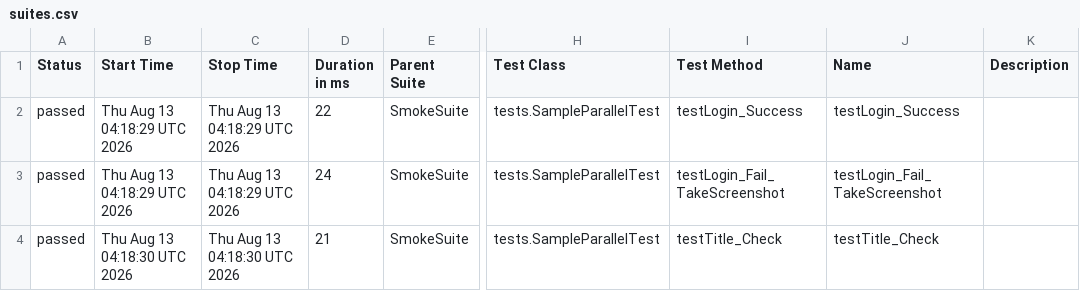
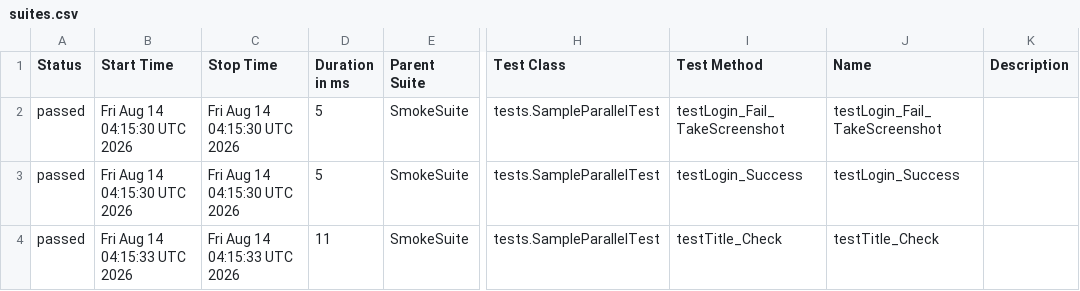
Before and after one commit to phuonghoang123456/lab11THEEND, a CSV file: data/suites.csv, drawn as a sheet; only a part is shown, gaps mark what is left out; the diff names each change by its address in the sheet, - before the commit and + after, or states it on an @@ line.

```diff
--- a/data/suites.csv
+++ b/data/suites.csv
-B2:B3 (Start Time): Thu Aug 13 04:18:29 UTC 2026
+B2:B3 (Start Time): Fri Aug 14 04:15:30 UTC 2026
-C2:C3 (Stop Time): Thu Aug 13 04:18:29 UTC 2026
+C2:C3 (Stop Time): Fri Aug 14 04:15:30 UTC 2026
-D2 (Duration in ms): 22
+D2 (Duration in ms): 5
-I2 (Test Method): testLogin_Success
+I2 (Test Method): testLogin_Fail_TakeScreenshot
-J2 (Name): testLogin_Success
+J2 (Name): testLogin_Fail_TakeScreenshot
-D3 (Duration in ms): 24
+D3 (Duration in ms): 5
-I3 (Test Method): testLogin_Fail_TakeScreenshot
+I3 (Test Method): testLogin_Success
-J3 (Name): testLogin_Fail_TakeScreenshot
+J3 (Name): testLogin_Success
-B4 (Start Time): Thu Aug 13 04:18:30 UTC 2026
+B4 (Start Time): Fri Aug 14 04:15:33 UTC 2026
-C4 (Stop Time): Thu Aug 13 04:18:30 UTC 2026
+C4 (Stop Time): Fri Aug 14 04:15:33 UTC 2026
-D4 (Duration in ms): 21
+D4 (Duration in ms): 11
```
Also changed, not shown: 27 other files.
